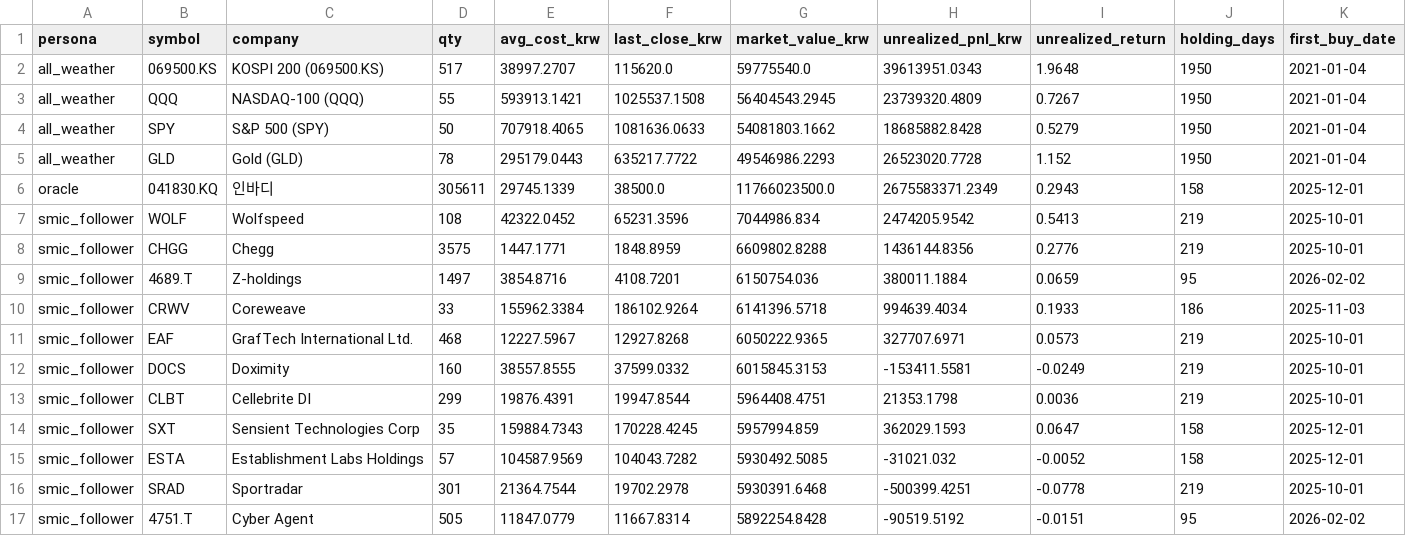
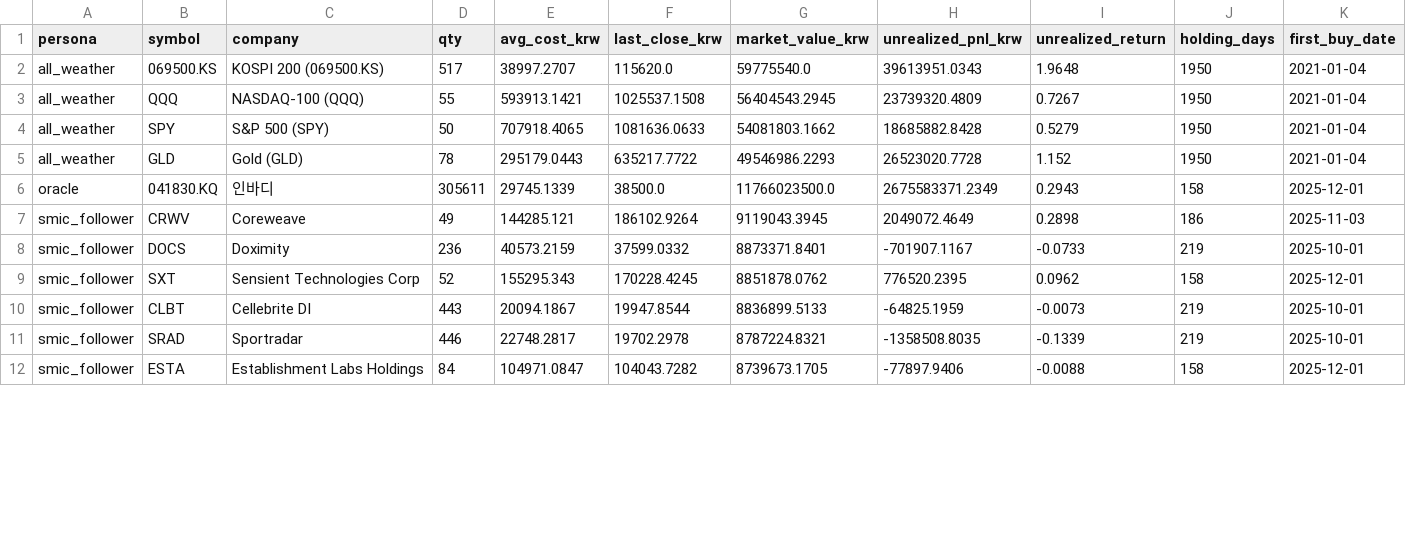
Before and after one commit to choiinyeol/snusmic-portfolio-lab, a CSV file: data/sim/current_holdings.csv, drawn as a sheet; only a part is shown; the diff covers the shown part only.

Commit message:
Apply 730d expiry to v1 follower; polish ReportsTable expired rows
* `_simulate_follower` engine sweeps stale positions before any other rule
  fires: when the earliest open report on a held symbol is older than
  `config.report_expiry_days`, the position is sold at that day's close
  with reason `stop_loss_report_age`. Both v1 (true believer) and v2 now
  receive the expiry from `config.report_expiry_days`, so any persona
  driven by SMIC reports drops expired holdings consistently.
* ReportsTable "현재 수익률" cell appends a "(최종)" tag and a tooltip with
  the expiry date when the row is expired, so the frozen-at-expiry value
  is unambiguous. "최근 가격일" header gets the same expiry-aware tooltip.
* Drop unused `oneYearBefore` helper and the dead `.strategy-tabs` CSS
  block (kept `.segmented-control`, which is still wired up).
* Refresh sim and web artifacts after the engine change.

```diff
--- a/data/sim/current_holdings.csv
+++ b/data/sim/current_holdings.csv
@@ -6,12 +6,7 @@ all_weather,GLD,Gold (GLD),78,295179.0443,635217.7722,49546986.2293,26523020.772
 oracle,041830.KQ,인바디,305611,29745.1339,38500.0,11766023500.0,2675583371.2349,0.2943,158,2025-12-01
-smic_follower,WOLF,Wolfspeed,108,42322.0452,65231.3596,7044986.834,2474205.9542,0.5413,219,2025-10-01
-smic_follower,CHGG,Chegg,3575,1447.1771,1848.8959,6609802.8288,1436144.8356,0.2776,219,2025-10-01
-smic_follower,4689.T,Z-holdings,1497,3854.8716,4108.7201,6150754.036,380011.1884,0.0659,95,2026-02-02
-smic_follower,CRWV,Coreweave,33,155962.3384,186102.9264,6141396.5718,994639.4034,0.1933,186,2025-11-03
-smic_follower,EAF,GrafTech International Ltd.,468,12227.5967,12927.8268,6050222.9365,327707.6971,0.0573,219,2025-10-01
-smic_follower,DOCS,Doximity,160,38557.8555,37599.0332,6015845.3153,-153411.5581,-0.0249,219,2025-10-01
-smic_follower,CLBT,Cellebrite DI,299,19876.4391,19947.8544,5964408.4751,21353.1798,0.0036,219,2025-10-01
-smic_follower,SXT,Sensient Technologies Corp,35,159884.7343,170228.4245,5957994.859,362029.1593,0.0647,158,2025-12-01
-smic_follower,ESTA,Establishment Labs Holdings,57,104587.9569,104043.7282,5930492.5085,-31021.032,-0.0052,158,2025-12-01
-smic_follower,SRAD,Sportradar,301,21364.7544,19702.2978,5930391.6468,-500399.4251,-0.0778,219,2025-10-01
-smic_follower,4751.T,Cyber Agent,505,11847.0779,11667.8314,5892254.8428,-90519.5192,-0.0151,95,2026-02-02
+smic_follower,CRWV,Coreweave,49,144285.121,186102.9264,9119043.3945,2049072.4649,0.2898,186,2025-11-03
+smic_follower,DOCS,Doximity,236,40573.2159,37599.0332,8873371.8401,-701907.1167,-0.0733,219,2025-10-01
+smic_follower,SXT,Sensient Technologies Corp,52,155295.343,170228.4245,8851878.0762,776520.2395,0.0962,158,2025-12-01
+smic_follower,CLBT,Cellebrite DI,443,20094.1867,19947.8544,8836899.5133,-64825.1959,-0.0073,219,2025-10-01
+smic_follower,SRAD,Sportradar,446,22748.2817,19702.2978,8787224.8321,-1358508.8035,-0.1339,219,2025-10-01
+smic_follower,ESTA,Establishment Labs Holdings,84,104971.0847,104043.7282,8739673.1705,-77897.9406,-0.0088,158,2025-12-01
```
Also changed, not shown: 3 removed rows and 46 edited cells elsewhere in this file, data/sim/equity_daily.csv, data/sim/summary.csv, 20 other files.
